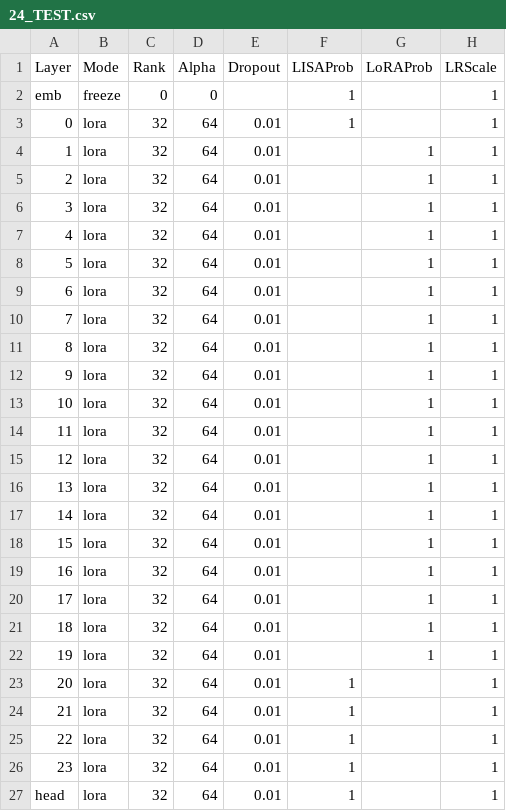
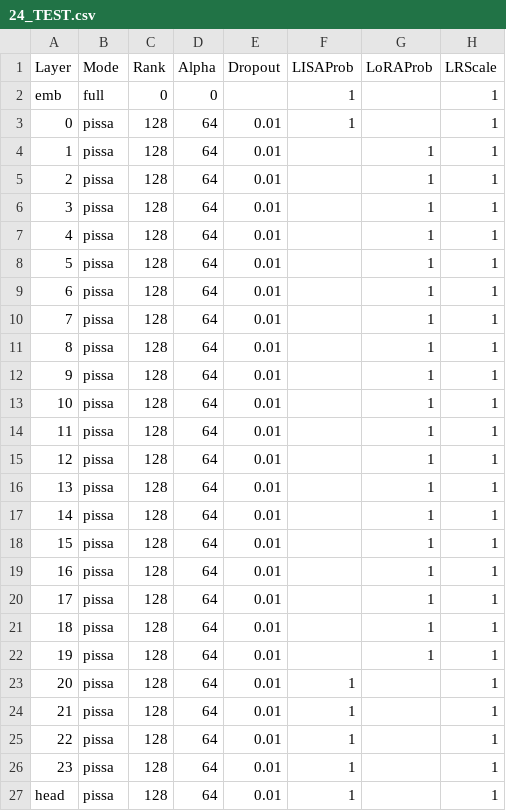
Before and after one commit to OpenMOSE/RWKV-LM-RLHF, a CSV file: v6/layerprofile/24_TEST.csv, drawn as a sheet.

```diff
--- a/v6/layerprofile/24_TEST.csv
+++ b/v6/layerprofile/24_TEST.csv
@@ -1,27 +1,27 @@
 Layer,Mode,Rank,Alpha,Dropout,LISAProb,LoRAProb,LRScale
-emb,freeze,0,0,,1,,1
-0,lora,32,64,0.01,1,,1
-1,lora,32,64,0.01,,1,1
-2,lora,32,64,0.01,,1,1
-3,lora,32,64,0.01,,1,1
-4,lora,32,64,0.01,,1,1
-5,lora,32,64,0.01,,1,1
-6,lora,32,64,0.01,,1,1
-7,lora,32,64,0.01,,1,1
-8,lora,32,64,0.01,,1,1
-9,lora,32,64,0.01,,1,1
-10,lora,32,64,0.01,,1,1
-11,lora,32,64,0.01,,1,1
-12,lora,32,64,0.01,,1,1
-13,lora,32,64,0.01,,1,1
-14,lora,32,64,0.01,,1,1
-15,lora,32,64,0.01,,1,1
-16,lora,32,64,0.01,,1,1
-17,lora,32,64,0.01,,1,1
-18,lora,32,64,0.01,,1,1
-19,lora,32,64,0.01,,1,1
-20,lora,32,64,0.01,1,,1
-21,lora,32,64,0.01,1,,1
-22,lora,32,64,0.01,1,,1
-23,lora,32,64,0.01,1,,1
-head,lora,32,64,0.01,1,,1
+emb,full,0,0,,1,,1
+0,pissa,128,64,0.01,1,,1
+1,pissa,128,64,0.01,,1,1
+2,pissa,128,64,0.01,,1,1
+3,pissa,128,64,0.01,,1,1
+4,pissa,128,64,0.01,,1,1
+5,pissa,128,64,0.01,,1,1
+6,pissa,128,64,0.01,,1,1
+7,pissa,128,64,0.01,,1,1
+8,pissa,128,64,0.01,,1,1
+9,pissa,128,64,0.01,,1,1
+10,pissa,128,64,0.01,,1,1
+11,pissa,128,64,0.01,,1,1
+12,pissa,128,64,0.01,,1,1
+13,pissa,128,64,0.01,,1,1
+14,pissa,128,64,0.01,,1,1
+15,pissa,128,64,0.01,,1,1
+16,pissa,128,64,0.01,,1,1
+17,pissa,128,64,0.01,,1,1
+18,pissa,128,64,0.01,,1,1
+19,pissa,128,64,0.01,,1,1
+20,pissa,128,64,0.01,1,,1
+21,pissa,128,64,0.01,1,,1
+22,pissa,128,64,0.01,1,,1
+23,pissa,128,64,0.01,1,,1
+head,pissa,128,64,0.01,1,,1
```
Also changed, not shown: v6/layerprofile/20_TEST.csv, 37 other files.
